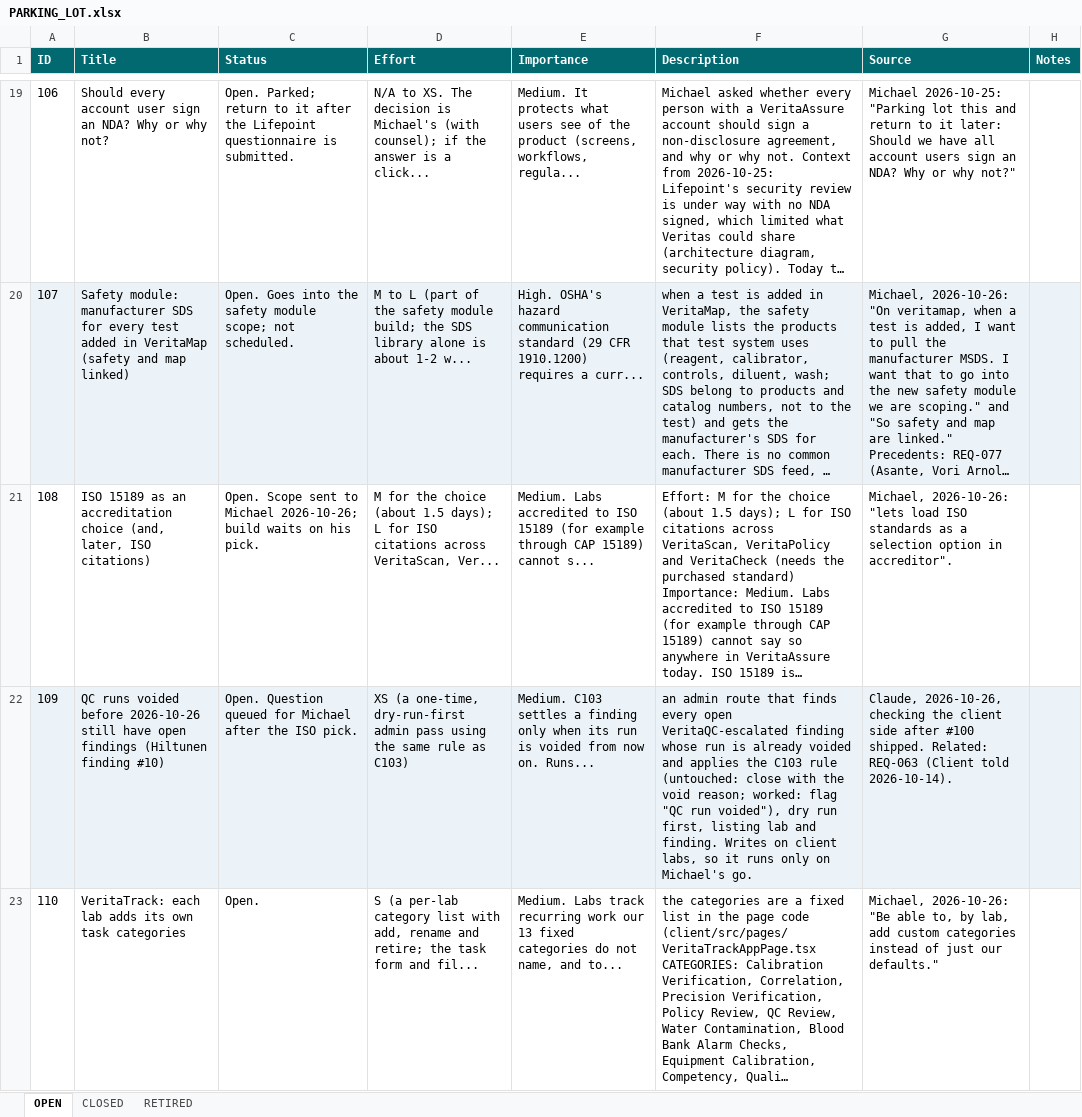
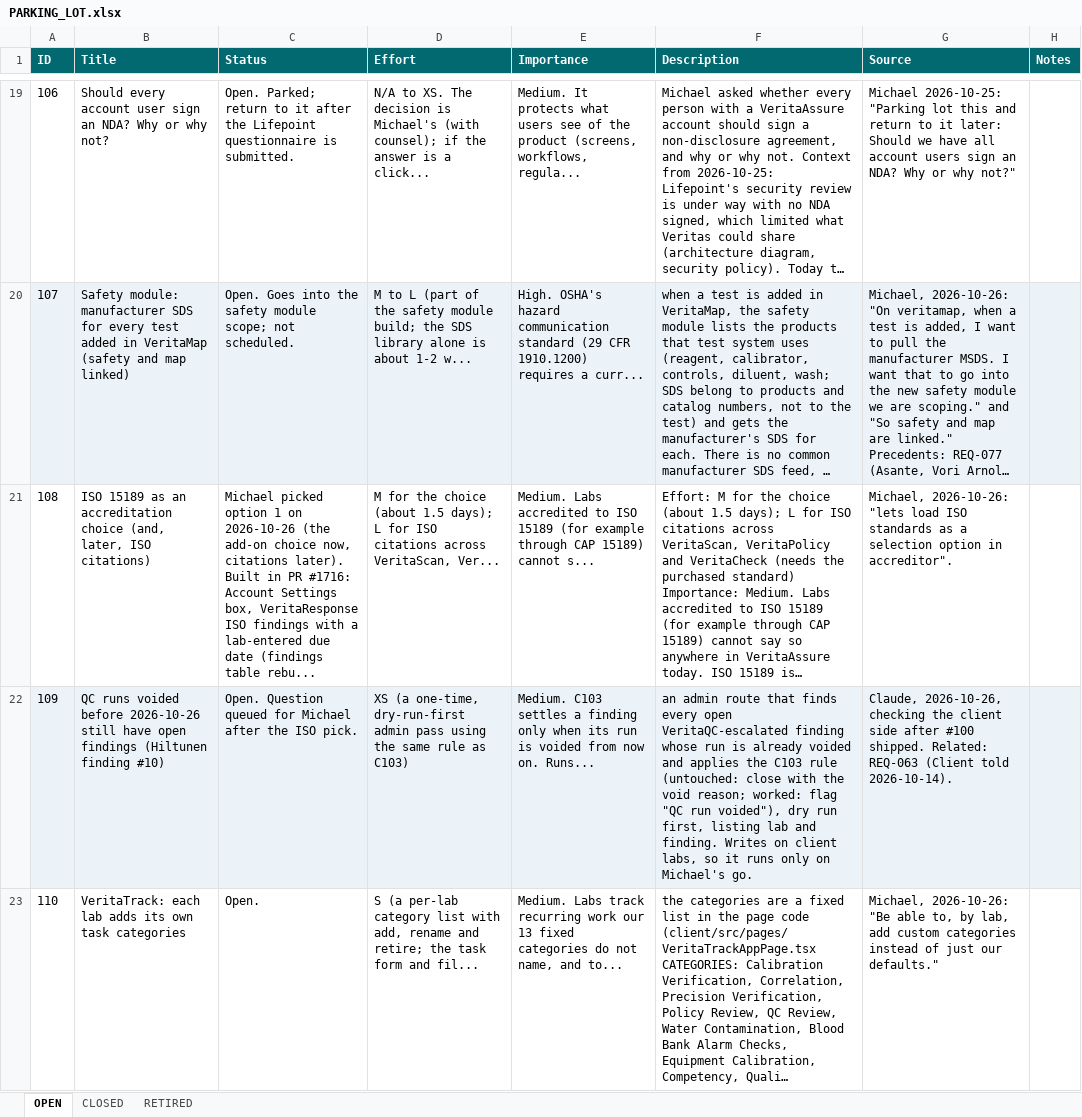
Before and after one commit to mav40121/veritas-lab-services, an Excel workbook: PARKING_LOT.xlsx, sheet OPEN, drawn as a sheet; only a part is shown, gaps mark what is left out; long unchanged cells end in …; values as stored, in another font and other column widths than the file's, no borders; the diff names each change by its address in the sheet, - before the commit and + after, or states it on an @@ line.

```diff
--- a/PARKING_LOT.xlsx (sheet OPEN)
+++ b/PARKING_LOT.xlsx (sheet OPEN)
-C21 (Status): Open. Scope sent to Michael 2026-10-26; build waits on his pick.
+C21 (Status): Michael picked option 1 on 2026-10-26 (the add-on choice now, citations later). Built in PR #1716: Account Settings box, VeritaResponse ISO findings with a lab-entered due date (findings table rebu...
```
Also changed, not shown: 1 other file.
